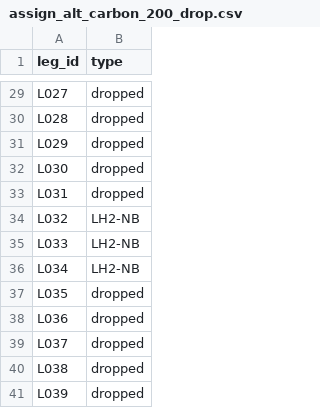
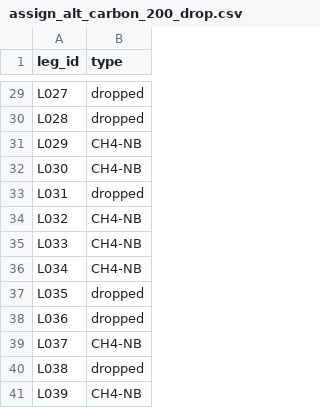
Before and after one commit to HuiLinChew/airline-alt-fuel-transition, a CSV file: outputs/assign_alt_carbon_200_drop.csv, drawn as a sheet; only a part is shown, gaps mark what is left out; the diff covers the shown part only.

```diff
--- a/outputs/assign_alt_carbon_200_drop.csv
+++ b/outputs/assign_alt_carbon_200_drop.csv
@@ -30,12 +30,12 @@ L027,dropped
 L028,dropped
-L029,dropped
-L030,dropped
+L029,CH4-NB
+L030,CH4-NB
 L031,dropped
-L032,LH2-NB
-L033,LH2-NB
-L034,LH2-NB
+L032,CH4-NB
+L033,CH4-NB
+L034,CH4-NB
 L035,dropped
 L036,dropped
-L037,dropped
+L037,CH4-NB
 L038,dropped
-L039,dropped
+L039,CH4-NB
```
Also changed, not shown: 19 edited cells elsewhere in this file, data/dummy/aircraft_types.csv, data/dummy/fuels.csv, 53 other files.
